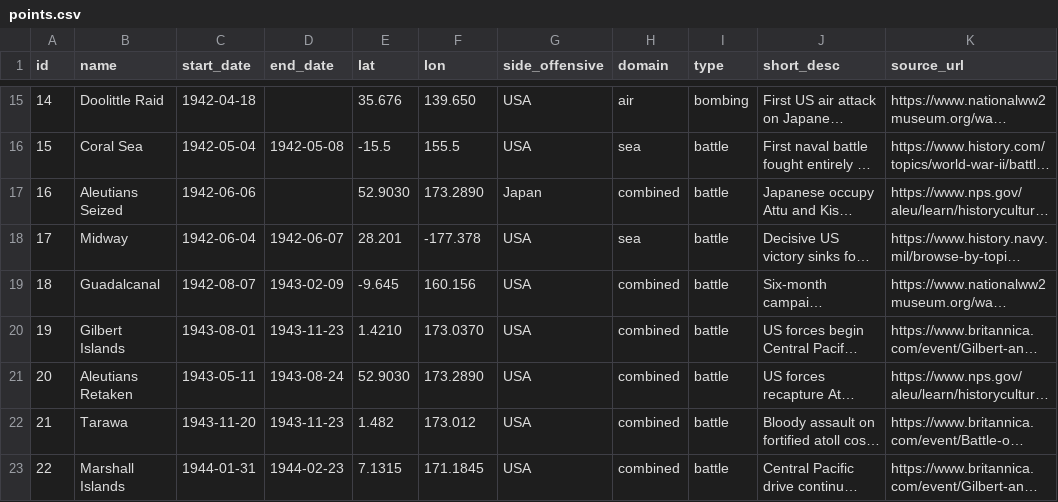
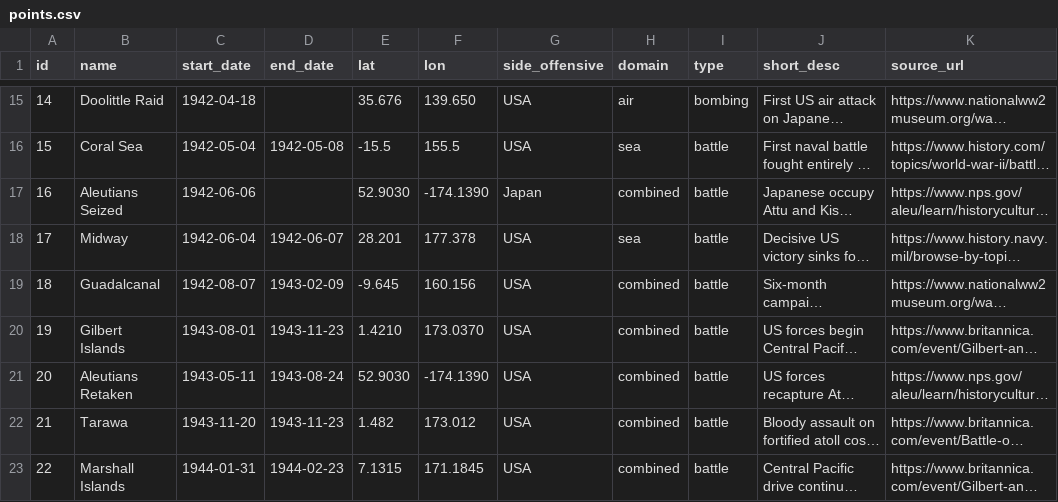
Before and after one commit to JessicaTemplet/wwii-pacific-map, a CSV file: points.csv, drawn as a sheet; only a part is shown, gaps mark what is left out; long unchanged cells end in …; the diff names each change by its address in the sheet, - before the commit and + after, or states it on an @@ line.

Commit message:
Update points.csv

```diff
--- a/points.csv
+++ b/points.csv
-F17 (lon): 173.2890
+F17 (lon): -174.1390
-F18 (lon): -177.378
+F18 (lon): 177.378
-F21 (lon): 173.2890
+F21 (lon): -174.1390
```
